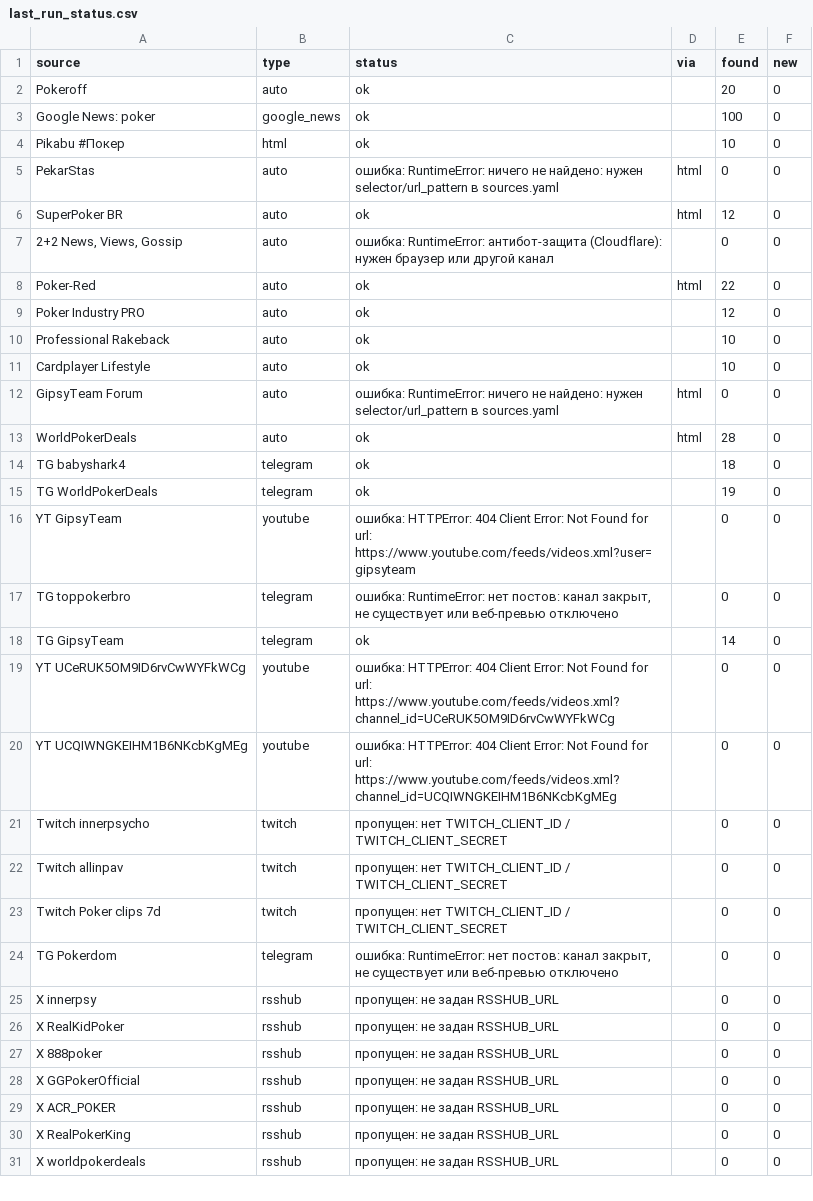
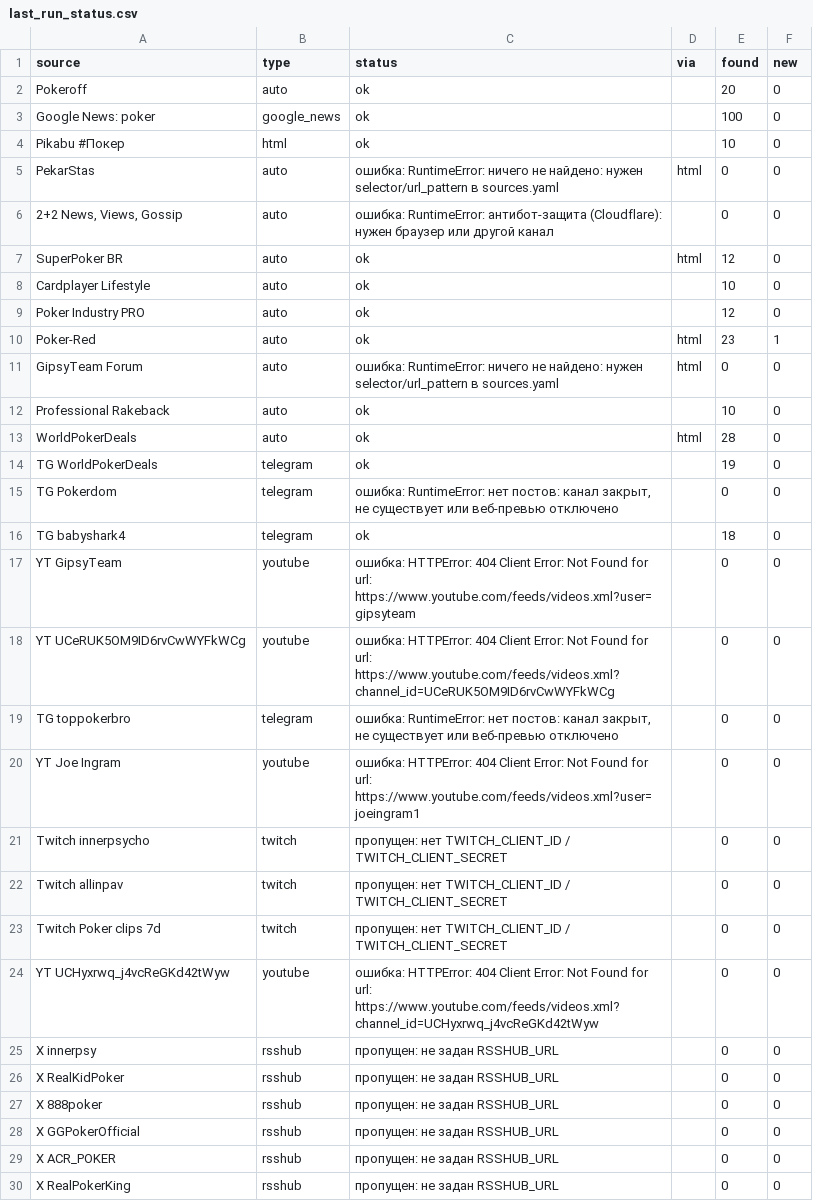
Before and after one commit to marta702/pokeroff-news, a CSV file: out/last_run_status.csv, drawn as a sheet; only a part is shown; the shorter side is filled out with more unchanged rows; the diff covers the shown part only.

```diff
--- a/out/last_run_status.csv
+++ b/out/last_run_status.csv
@@ -5,17 +5,17 @@ Pikabu #Покер,html,ok,,10,0
 PekarStas,auto,ошибка: RuntimeError: ничего не найдено: нужен selector/url_pattern в sources.yaml,html,0,0
+"2+2 News, Views, Gossip",auto,ошибка: RuntimeError: антибот-защита (Cloudflare): нужен браузер или другой канал,,0,0
 SuperPoker BR,auto,ok,html,12,0
-"2+2 News, Views, Gossip",auto,ошибка: RuntimeError: антибот-защита (Cloudflare): нужен браузер или другой канал,,0,0
-Poker-Red,auto,ok,html,22,0
+Cardplayer Lifestyle,auto,ok,,10,0
 Poker Industry PRO,auto,ok,,12,0
+Poker-Red,auto,ok,html,23,1
+GipsyTeam Forum,auto,ошибка: RuntimeError: ничего не найдено: нужен selector/url_pattern в sources.yaml,html,0,0
 Professional Rakeback,auto,ok,,10,0
-Cardplayer Lifestyle,auto,ok,,10,0
-GipsyTeam Forum,auto,ошибка: RuntimeError: ничего не найдено: нужен selector/url_pattern в sources.yaml,html,0,0
 WorldPokerDeals,auto,ok,html,28,0
+TG WorldPokerDeals,telegram,ok,,19,0
+TG Pokerdom,telegram,"ошибка: RuntimeError: нет постов: канал закрыт, не существует или веб-превью отключено",,0,0
 TG babyshark4,telegram,ok,,18,0
-TG WorldPokerDeals,telegram,ok,,19,0
 YT GipsyTeam,youtube,ошибка: HTTPError: 404 Client Error: Not Found for url: https://www.youtube.com/feeds/videos.xml?user=gipsyteam,,0,0
+YT UCeRUK5OM9ID6rvCwWYFkWCg,youtube,ошибка: HTTPError: 404 Client Error: Not Found for url: https://www.youtube.com/feeds/videos.xml?channel_id=UCeRUK5OM9ID6rvCwWYFkWCg,,0,0
 TG toppokerbro,telegram,"ошибка: RuntimeError: нет постов: канал закрыт, не существует или веб-превью отключено",,0,0
-TG GipsyTeam,telegram,ok,,14,0
-YT UCeRUK5OM9ID6rvCwWYFkWCg,youtube,ошибка: HTTPError: 404 Client Error: Not Found for url: https://www.youtube.com/feeds/videos.xml?channel_id=UCeRUK5OM9ID6rvCwWYFkWCg,,0,0
-YT UCQIWNGKEIHM1B6NKcbKgMEg,youtube,ошибка: HTTPError: 404 Client Error: Not Found for url: https://www.youtube.com/feeds/videos.xml?channel_id=UCQIWNGKEIHM1B6NKcbKgMEg,,0,0
+YT Joe Ingram,youtube,ошибка: HTTPError: 404 Client Error: Not Found for url: https://www.youtube.com/feeds/videos.xml?user=joeingram1,,0,0
 Twitch innerpsycho,twitch,пропущен: нет TWITCH_CLIENT_ID / TWITCH_CLIENT_SECRET,,0,0
@@ -23,3 +23,3 @@ Twitch allinpav,twitch,пропущен: нет TWITCH_CLIENT_ID / TWITCH_CLIENT
 Twitch Poker clips 7d,twitch,пропущен: нет TWITCH_CLIENT_ID / TWITCH_CLIENT_SECRET,,0,0
-TG Pokerdom,telegram,"ошибка: RuntimeError: нет постов: канал закрыт, не существует или веб-превью отключено",,0,0
+YT UCHyxrwq_j4vcReGKd42tWyw,youtube,ошибка: HTTPError: 404 Client Error: Not Found for url: https://www.youtube.com/feeds/videos.xml?channel_id=UCHyxrwq_j4vcReGKd42tWyw,,0,0
 X innerpsy,rsshub,пропущен: не задан RSSHUB_URL,,0,0
```
Also changed, not shown: 4 edited cells elsewhere in this file, 2 other files.
